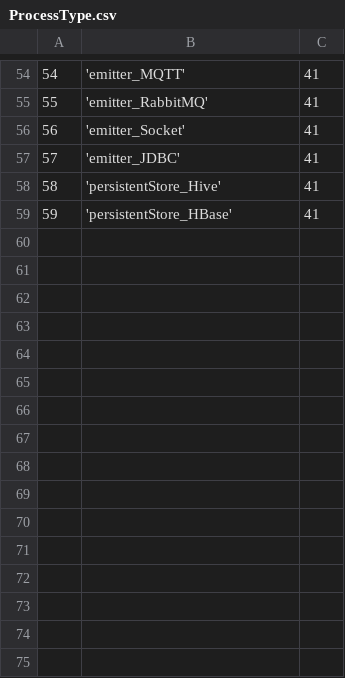
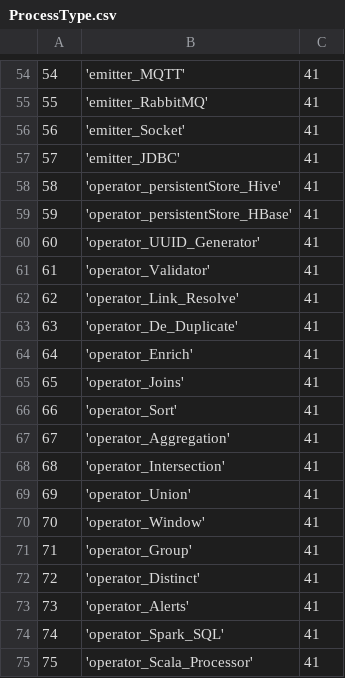
Before and after one commit to bdremadhav/openbdre, a CSV file: databases/setup/ProcessType.csv, drawn as a sheet; only a part is shown, gaps mark what is left out.

```diff
--- a/databases/setup/ProcessType.csv
+++ b/databases/setup/ProcessType.csv
@@ -57,3 +57,19 @@
 57,'emitter_JDBC',41
-58,'persistentStore_Hive',41
-59,'persistentStore_HBase',41
+58,'operator_persistentStore_Hive',41
+59,'operator_persistentStore_HBase',41
+60,'operator_UUID_Generator',41
+61,'operator_Validator',41
+62,'operator_Link_Resolve',41
+63,'operator_De_Duplicate',41
+64,'operator_Enrich',41
+65,'operator_Joins',41
+66,'operator_Sort',41
+67,'operator_Aggregation',41
+68,'operator_Intersection',41
+69,'operator_Union',41
+70,'operator_Window',41
+71,'operator_Group',41
+72,'operator_Distinct',41
+73,'operator_Alerts',41
+74,'operator_Spark_SQL',41
+75,'operator_Scala_Processor',41
```
Also changed, not shown: 6 other files.
